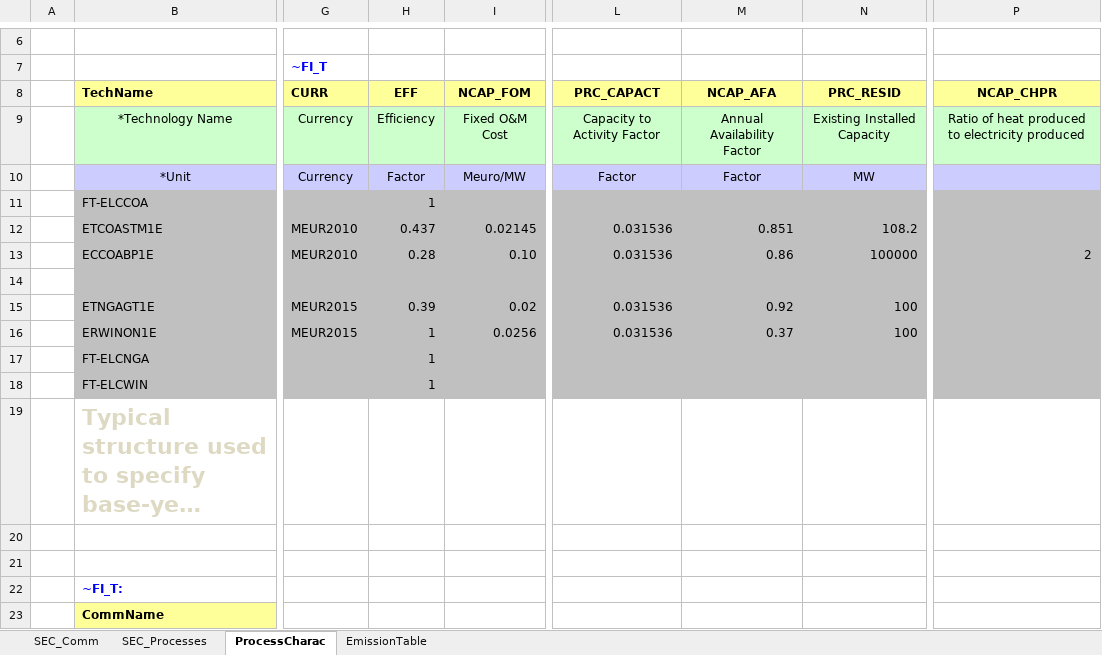
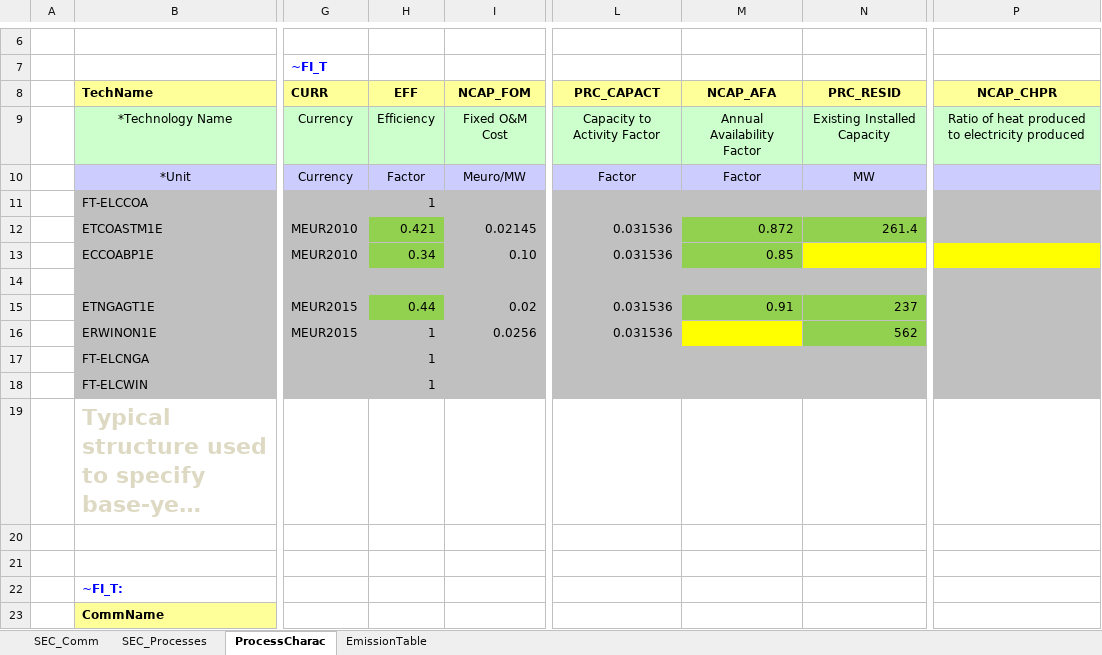
Before and after one commit to olejandro/times-shire, an Excel workbook: VT_SHR_ELC_V01.xlsx, sheet ProcessCharac, drawn as a sheet; only a part is shown, gaps mark what is left out; long unchanged cells end in …; values as stored, in another font and other column widths than the file's, no borders; the diff names each change by its address in the sheet, - before the commit and + after, or states it on an @@ line.

```diff
--- a/VT_SHR_ELC_V01.xlsx (sheet ProcessCharac)
+++ b/VT_SHR_ELC_V01.xlsx (sheet ProcessCharac)
-H12 (EFF): 0.437
+H12 (EFF): 0.421
-H12:H13 fill: #C0C0C0
+H12:H13 fill: #92D050
-M12 (NCAP_AFA): 0.851
+M12 (NCAP_AFA): 0.872
-M12:N12 fill: #C0C0C0
+M12:N12 fill: #92D050
-N12 (PRC_RESID): 108.2
+N12 (PRC_RESID): 261.4
-H13 (EFF): 0.28
+H13 (EFF): 0.34
-M13 (NCAP_AFA): 0.86
+M13 (NCAP_AFA): 0.85
-M13 fill: #C0C0C0
+M13 fill: #92D050
-N13 (PRC_RESID): 100000
+N13 (PRC_RESID): (empty)
-N13 fill: #C0C0C0
+N13 fill: #FFFF00
-P13 (NCAP_CHPR): 2
+P13 (NCAP_CHPR): (empty)
-P13 fill: #C0C0C0
+P13 fill: #FFFF00
-H15 (EFF): 0.39
+H15 (EFF): 0.44
-H15 fill: #C0C0C0
+H15 fill: #92D050
-M15 (NCAP_AFA): 0.92
+M15 (NCAP_AFA): 0.91
-M15:N15 fill: #C0C0C0
+M15:N15 fill: #92D050
-N15 (PRC_RESID): 100
+N15 (PRC_RESID): 237
-M16 (NCAP_AFA): 0.37
+M16 (NCAP_AFA): (empty)
-M16 fill: #C0C0C0
+M16 fill: #FFFF00
-N16 (PRC_RESID): 100
+N16 (PRC_RESID): 562
-N16 fill: #C0C0C0
+N16 fill: #92D050
```
Also changed, not shown: VT_SHR_RCI_V01.xlsx, VT_SHR_TRA_V01.xlsx.
